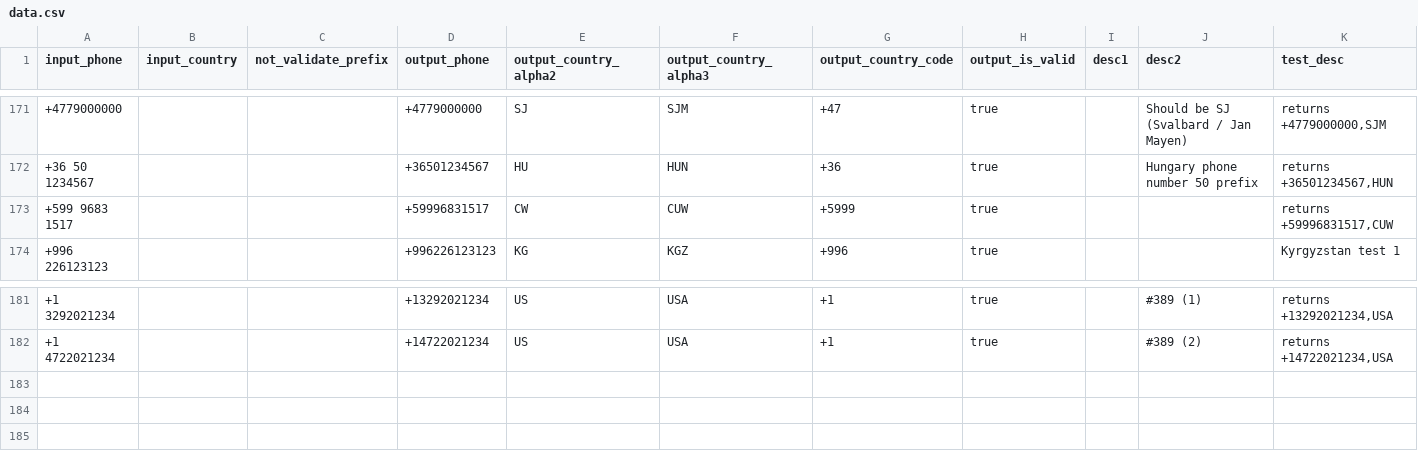
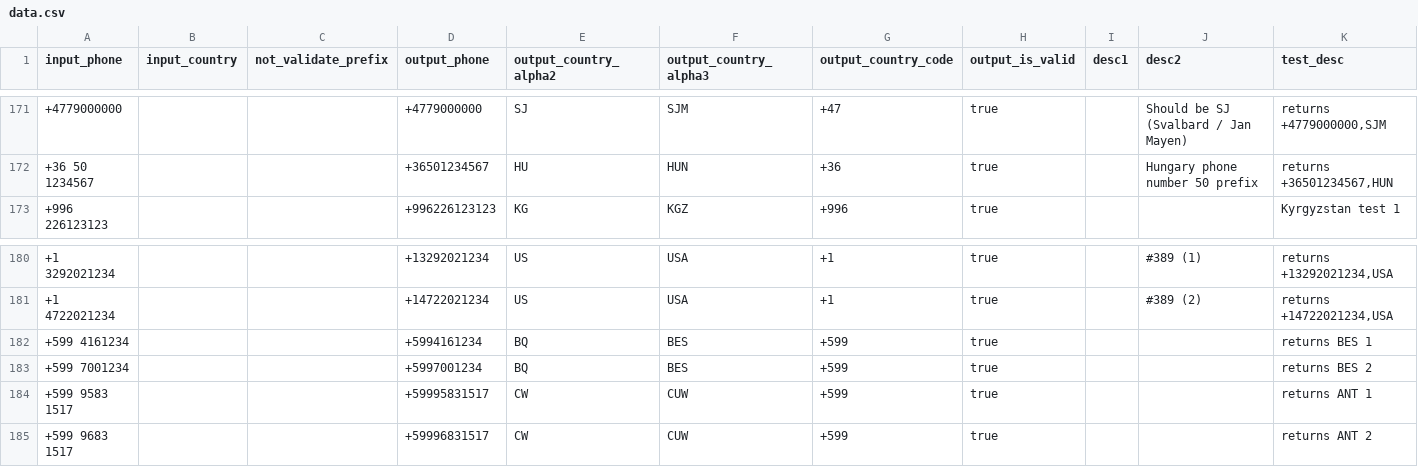
Before and after one commit to AfterShip/phone, a CSV file: __tests__/data.csv, drawn as a sheet; only a part is shown, gaps mark what is left out; removed rows and columns are numbered as before the commit, all else as after; rows hold the shown columns only; the diff names each change by its address in the sheet, - before the commit and + after, or states it on an @@ line.

Commit message:
- https://github.com/AfterShip/phone/pull/394 ANT phone number format revamp

```diff
--- a/__tests__/data.csv
+++ b/__tests__/data.csv
-row 173: +599 9683 1517 |  |  | +59996831517 | CW | CUW | +5999 | true |  |  | returns +59996831517,CUW
+row 182: +599 4161234 |  |  | +5994161234 | BQ | BES | +599 | true |  |  | returns BES 1
+row 183: +599 7001234 |  |  | +5997001234 | BQ | BES | +599 | true |  |  | returns BES 2
+row 184: +599 9583 1517 |  |  | +59995831517 | CW | CUW | +599 | true |  |  | returns ANT 1
+row 185: +599 9683 1517 |  |  | +59996831517 | CW | CUW | +599 | true |  |  | returns ANT 2
```
Also changed, not shown: 1 other file.
